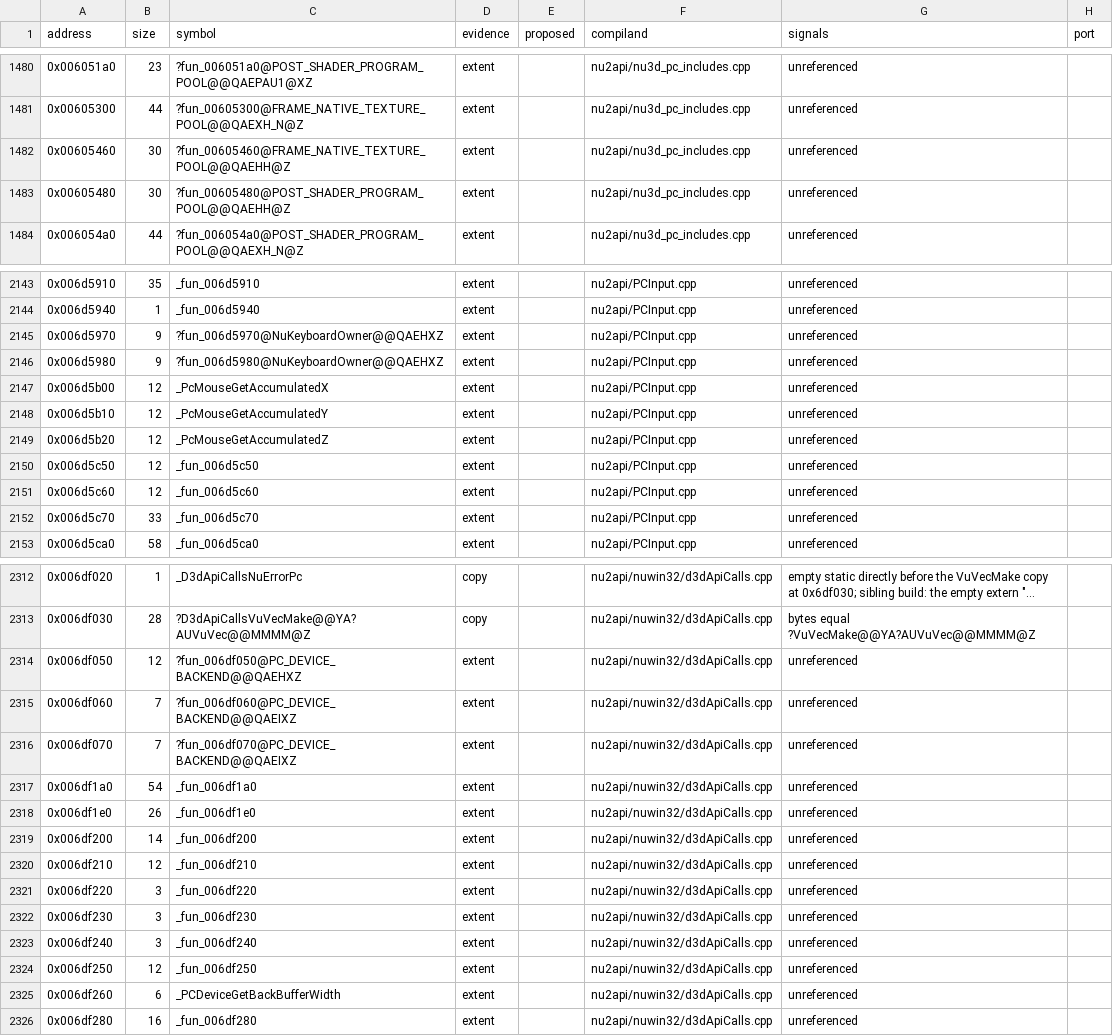
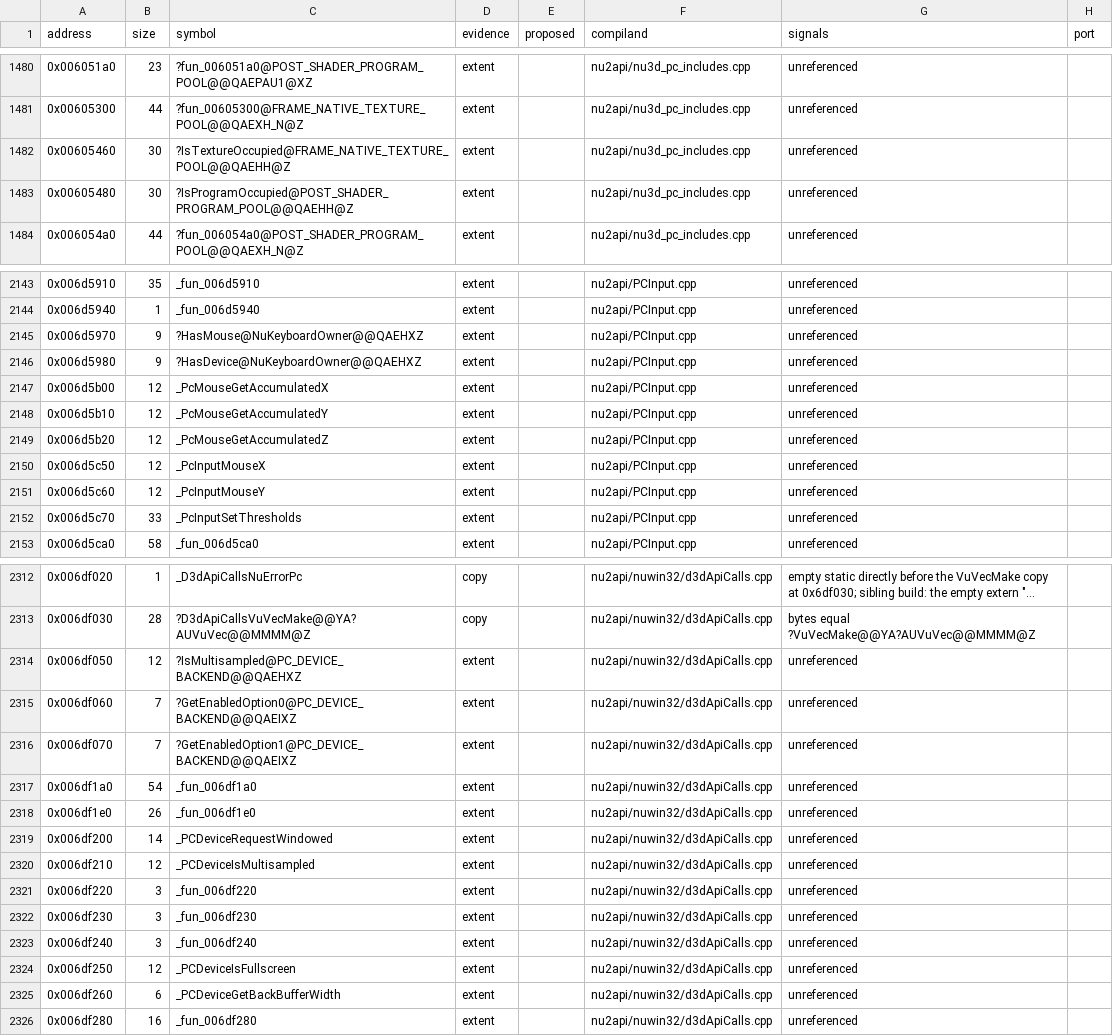
Before and after one commit to opensagadev/saga-pc, a CSV file: config/code-evidence.csv, drawn as a sheet; only a part is shown, gaps mark what is left out; long unchanged cells end in …; the diff covers the shown part only.

```diff
--- a/config/code-evidence.csv
+++ b/config/code-evidence.csv
@@ -1481,4 +1481,4 @@ address,size,symbol,evidence,proposed,compiland,signals,port
 0x00605300,44,?fun_00605300@FRAME_NATIVE_TEXTURE_POOL@@QAEXH_N@Z,extent,,nu2api/nu3d_pc_includes.cpp,unreferenced,
-0x00605460,30,?fun_00605460@FRAME_NATIVE_TEXTURE_POOL@@QAEHH@Z,extent,,nu2api/nu3d_pc_includes.cpp,unreferenced,
-0x00605480,30,?fun_00605480@POST_SHADER_PROGRAM_POOL@@QAEHH@Z,extent,,nu2api/nu3d_pc_includes.cpp,unreferenced,
+0x00605460,30,?IsTextureOccupied@FRAME_NATIVE_TEXTURE_POOL@@QAEHH@Z,extent,,nu2api/nu3d_pc_includes.cpp,unreferenced,
+0x00605480,30,?IsProgramOccupied@POST_SHADER_PROGRAM_POOL@@QAEHH@Z,extent,,nu2api/nu3d_pc_includes.cpp,unreferenced,
 0x006054a0,44,?fun_006054a0@POST_SHADER_PROGRAM_POOL@@QAEXH_N@Z,extent,,nu2api/nu3d_pc_includes.cpp,unreferenced,
@@ -2144,4 +2144,4 @@ address,size,symbol,evidence,proposed,compiland,signals,port
 0x006d5940,1,_fun_006d5940,extent,,nu2api/PCInput.cpp,unreferenced,
-0x006d5970,9,?fun_006d5970@NuKeyboardOwner@@QAEHXZ,extent,,nu2api/PCInput.cpp,unreferenced,
-0x006d5980,9,?fun_006d5980@NuKeyboardOwner@@QAEHXZ,extent,,nu2api/PCInput.cpp,unreferenced,
+0x006d5970,9,?HasMouse@NuKeyboardOwner@@QAEHXZ,extent,,nu2api/PCInput.cpp,unreferenced,
+0x006d5980,9,?HasDevice@NuKeyboardOwner@@QAEHXZ,extent,,nu2api/PCInput.cpp,unreferenced,
 0x006d5b00,12,_PcMouseGetAccumulatedX,extent,,nu2api/PCInput.cpp,unreferenced,
@@ -2149,5 +2149,5 @@ address,size,symbol,evidence,proposed,compiland,signals,port
 0x006d5b20,12,_PcMouseGetAccumulatedZ,extent,,nu2api/PCInput.cpp,unreferenced,
-0x006d5c50,12,_fun_006d5c50,extent,,nu2api/PCInput.cpp,unreferenced,
-0x006d5c60,12,_fun_006d5c60,extent,,nu2api/PCInput.cpp,unreferenced,
-0x006d5c70,33,_fun_006d5c70,extent,,nu2api/PCInput.cpp,unreferenced,
+0x006d5c50,12,_PcInputMouseX,extent,,nu2api/PCInput.cpp,unreferenced,
+0x006d5c60,12,_PcInputMouseY,extent,,nu2api/PCInput.cpp,unreferenced,
+0x006d5c70,33,_PcInputSetThresholds,extent,,nu2api/PCInput.cpp,unreferenced,
 0x006d5ca0,58,_fun_006d5ca0,extent,,nu2api/PCInput.cpp,unreferenced,
@@ -2313,9 +2313,9 @@ address,size,symbol,evidence,proposed,compiland,signals,port
 0x006df030,28,?D3dApiCallsVuVecMake@@YA?AUVuVec@@MMMM@Z,copy,,nu2api/nuwin32/d3dApiCalls.cpp,bytes equal ?VuVecMake@@YA?AUVuVec@@MMMM@Z,
-0x006df050,12,?fun_006df050@PC_DEVICE_BACKEND@@QAEHXZ,extent,,nu2api/nuwin32/d3dApiCalls.cpp,unreferenced,
-0x006df060,7,?fun_006df060@PC_DEVICE_BACKEND@@QAEIXZ,extent,,nu2api/nuwin32/d3dApiCalls.cpp,unreferenced,
-0x006df070,7,?fun_006df070@PC_DEVICE_BACKEND@@QAEIXZ,extent,,nu2api/nuwin32/d3dApiCalls.cpp,unreferenced,
+0x006df050,12,?IsMultisampled@PC_DEVICE_BACKEND@@QAEHXZ,extent,,nu2api/nuwin32/d3dApiCalls.cpp,unreferenced,
+0x006df060,7,?GetEnabledOption0@PC_DEVICE_BACKEND@@QAEIXZ,extent,,nu2api/nuwin32/d3dApiCalls.cpp,unreferenced,
+0x006df070,7,?GetEnabledOption1@PC_DEVICE_BACKEND@@QAEIXZ,extent,,nu2api/nuwin32/d3dApiCalls.cpp,unreferenced,
 0x006df1a0,54,_fun_006df1a0,extent,,nu2api/nuwin32/d3dApiCalls.cpp,unreferenced,
 0x006df1e0,26,_fun_006df1e0,extent,,nu2api/nuwin32/d3dApiCalls.cpp,unreferenced,
-0x006df200,14,_fun_006df200,extent,,nu2api/nuwin32/d3dApiCalls.cpp,unreferenced,
-0x006df210,12,_fun_006df210,extent,,nu2api/nuwin32/d3dApiCalls.cpp,unreferenced,
+0x006df200,14,_PCDeviceRequestWindowed,extent,,nu2api/nuwin32/d3dApiCalls.cpp,unreferenced,
+0x006df210,12,_PCDeviceIsMultisampled,extent,,nu2api/nuwin32/d3dApiCalls.cpp,unreferenced,
 0x006df220,3,_fun_006df220,extent,,nu2api/nuwin32/d3dApiCalls.cpp,unreferenced,
@@ -2323,3 +2323,3 @@ address,size,symbol,evidence,proposed,compiland,signals,port
 0x006df240,3,_fun_006df240,extent,,nu2api/nuwin32/d3dApiCalls.cpp,unreferenced,
-0x006df250,12,_fun_006df250,extent,,nu2api/nuwin32/d3dApiCalls.cpp,unreferenced,
+0x006df250,12,_PCDeviceIsFullscreen,extent,,nu2api/nuwin32/d3dApiCalls.cpp,unreferenced,
 0x006df260,6,_PCDeviceGetBackBufferWidth,extent,,nu2api/nuwin32/d3dApiCalls.cpp,unreferenced,
```
Also changed, not shown: 52 edited cells elsewhere in this file, 36 other files.
